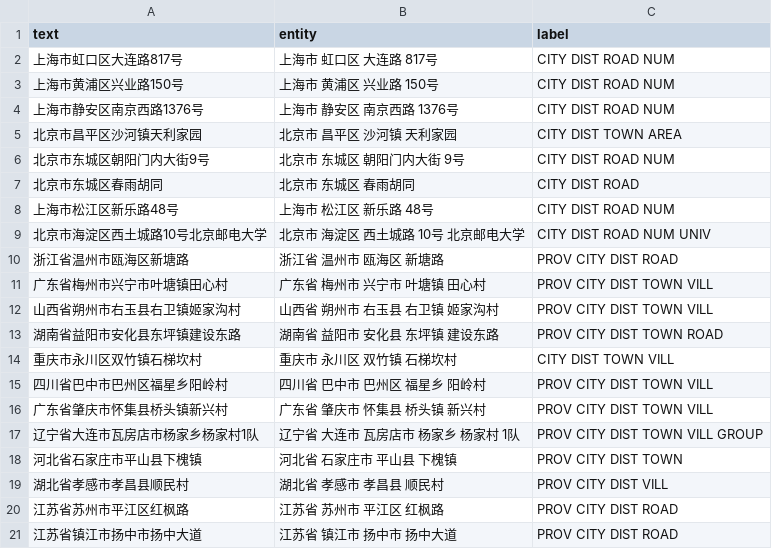
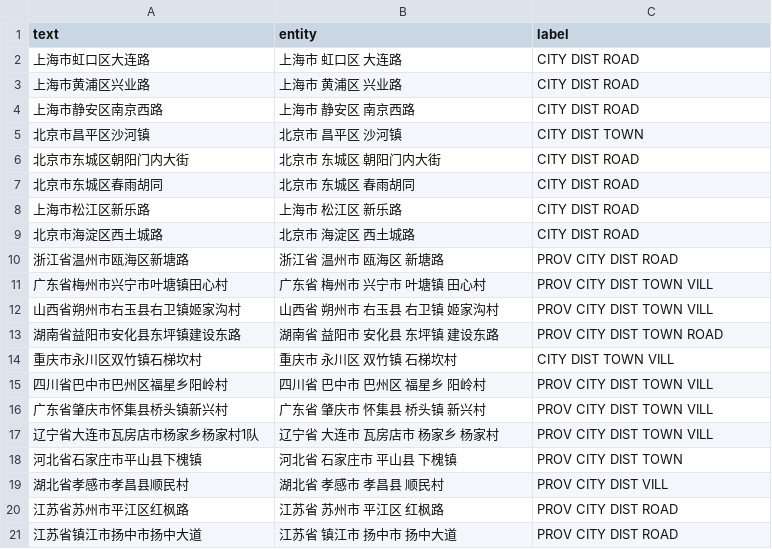
Before and after one commit to CyanYoung/chinese_entity_recognize_3, a CSV file: data/extra.csv, drawn as a sheet.

Commit message:
change extra

```diff
--- a/data/extra.csv
+++ b/data/extra.csv
@@ -1,10 +1,10 @@
 text,entity,label
-上海市虹口区大连路817号,上海市 虹口区 大连路 817号,CITY DIST ROAD NUM
-上海市黄浦区兴业路150号,上海市 黄浦区 兴业路 150号,CITY DIST ROAD NUM
-上海市静安区南京西路1376号,上海市 静安区 南京西路 1376号,CITY DIST ROAD NUM
-北京市昌平区沙河镇天利家园,北京市 昌平区 沙河镇 天利家园,CITY DIST TOWN AREA
-北京市东城区朝阳门内大街9号,北京市 东城区 朝阳门内大街 9号,CITY DIST ROAD NUM
+上海市虹口区大连路,上海市 虹口区 大连路,CITY DIST ROAD
+上海市黄浦区兴业路,上海市 黄浦区 兴业路,CITY DIST ROAD
+上海市静安区南京西路,上海市 静安区 南京西路,CITY DIST ROAD
+北京市昌平区沙河镇,北京市 昌平区 沙河镇,CITY DIST TOWN
+北京市东城区朝阳门内大街,北京市 东城区 朝阳门内大街,CITY DIST ROAD
 北京市东城区春雨胡同,北京市 东城区 春雨胡同,CITY DIST ROAD
-上海市松江区新乐路48号,上海市 松江区 新乐路 48号,CITY DIST ROAD NUM
-北京市海淀区西土城路10号北京邮电大学,北京市 海淀区 西土城路 10号 北京邮电大学,CITY DIST ROAD NUM UNIV
+上海市松江区新乐路,上海市 松江区 新乐路,CITY DIST ROAD
+北京市海淀区西土城路,北京市 海淀区 西土城路,CITY DIST ROAD
 浙江省温州市瓯海区新塘路,浙江省 温州市 瓯海区 新塘路,PROV CITY DIST ROAD
@@ -16,3 +16,3 @@ text,entity,label
 广东省肇庆市怀集县桥头镇新兴村,广东省 肇庆市 怀集县 桥头镇 新兴村,PROV CITY DIST TOWN VILL
-辽宁省大连市瓦房店市杨家乡杨家村1队,辽宁省 大连市 瓦房店市 杨家乡 杨家村 1队,PROV CITY DIST TOWN VILL GROUP
+辽宁省大连市瓦房店市杨家乡杨家村1队,辽宁省 大连市 瓦房店市 杨家乡 杨家村,PROV CITY DIST TOWN VILL
 河北省石家庄市平山县下槐镇,河北省 石家庄市 平山县 下槐镇,PROV CITY DIST TOWN
```
